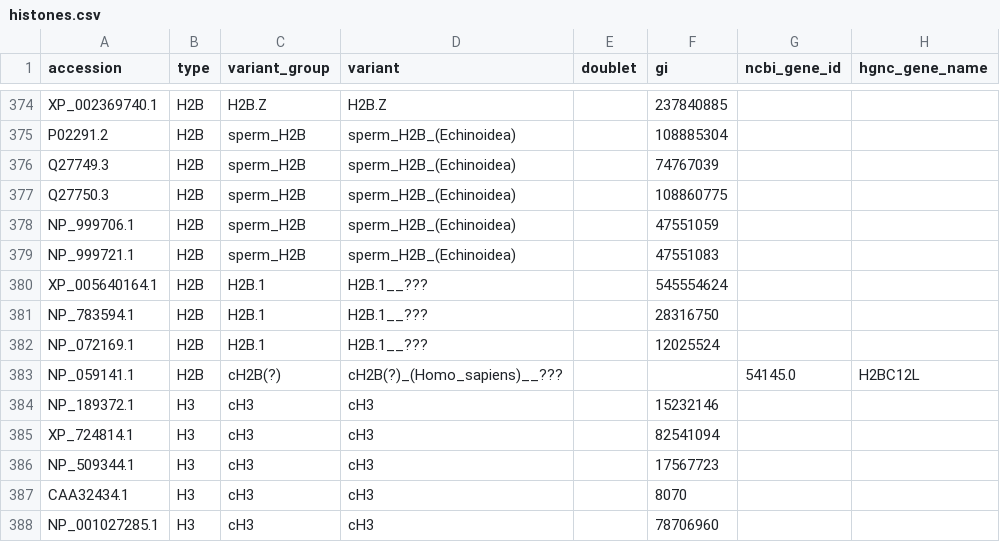
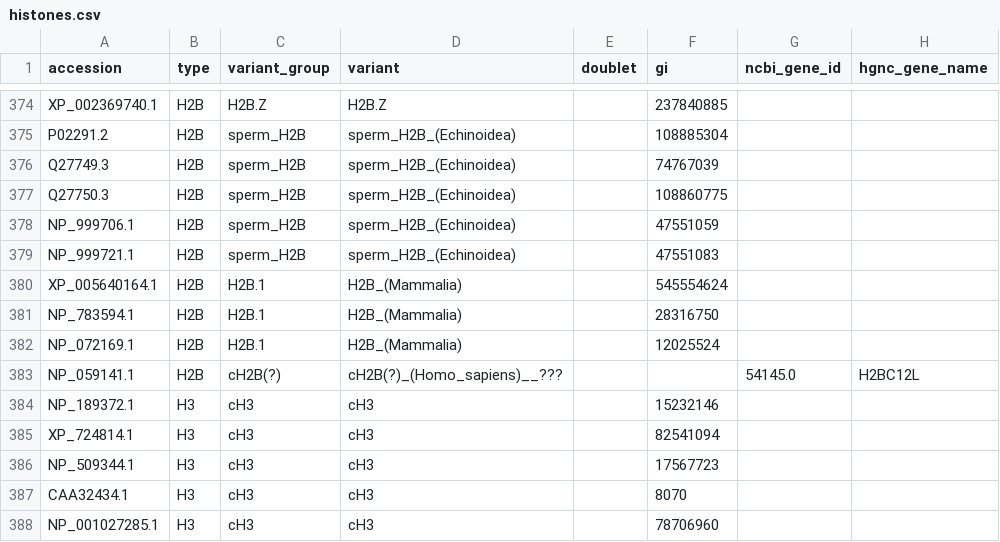
Before and after one commit to v-kulikov1/histonedb_Vladimir, a CSV file: CURATED_SET/histones.csv, drawn as a sheet; only a part is shown, gaps mark what is left out; the diff names each change by its address in the sheet, - before the commit and + after, or states it on an @@ line.

Commit message:
XP_005640164.1, NP_783594.1, NP_072169.1 edited as H2B_(Mammalia)

```diff
--- a/CURATED_SET/histones.csv
+++ b/CURATED_SET/histones.csv
-D380:D382 (variant): H2B.1__???
+D380:D382 (variant): H2B_(Mammalia)
```
